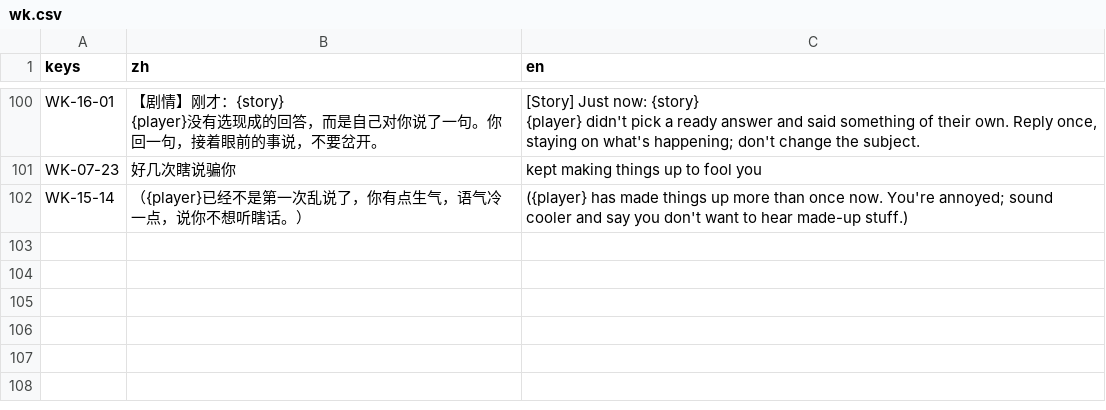
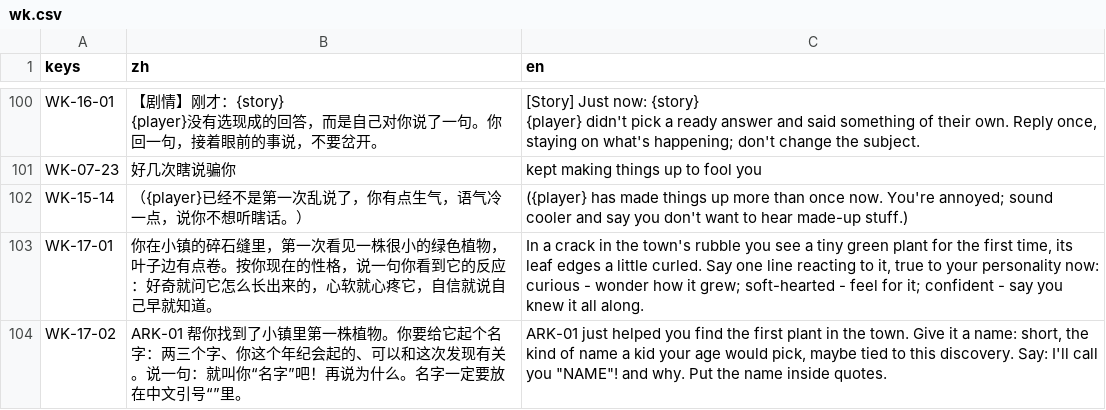
Before and after one commit to yijiuxia/to-you-tomorrow, a CSV file: text/wk.csv, drawn as a sheet; only a part is shown, gaps mark what is left out; the diff names each change by its address in the sheet, - before the commit and + after, or states it on an @@ line.

```diff
--- a/text/wk.csv
+++ b/text/wk.csv
+row 103: WK-17-01 | 你在小镇的碎石缝里，第一次看见一株很小的绿色植物，叶子边有点卷。按你现在的性格，说一句你看到它的反应：好奇就问它怎么长出来的，心软就心疼它，自信就说自己早就知道。 | In a crack in the town's rubble you see a tiny green plant for the first time, its leaf edges a little curled. Say one line reacting to it, true to your personality now: curious - wonder how it grew; soft-hearted - feel for it; confident - say you knew it all along.
+row 104: WK-17-02 | ARK-01 帮你找到了小镇里第一株植物。你要给它起个名字：两三个字、你这个年纪会起的、可以和这次发现有关。说一句：就叫你“名字”吧！再说为什么。名字一定要放在中文引号“”里。 | ARK-01 just helped you find the first plant in the town. Give it a name: short, the kind of name a kid your age would pick, maybe tied to this discovery. Say: I'll call you "NAME"! and why. Put the name inside quotes.
```
Also changed, not shown: data/balance.csv, text/w3.csv, 8 other files.
